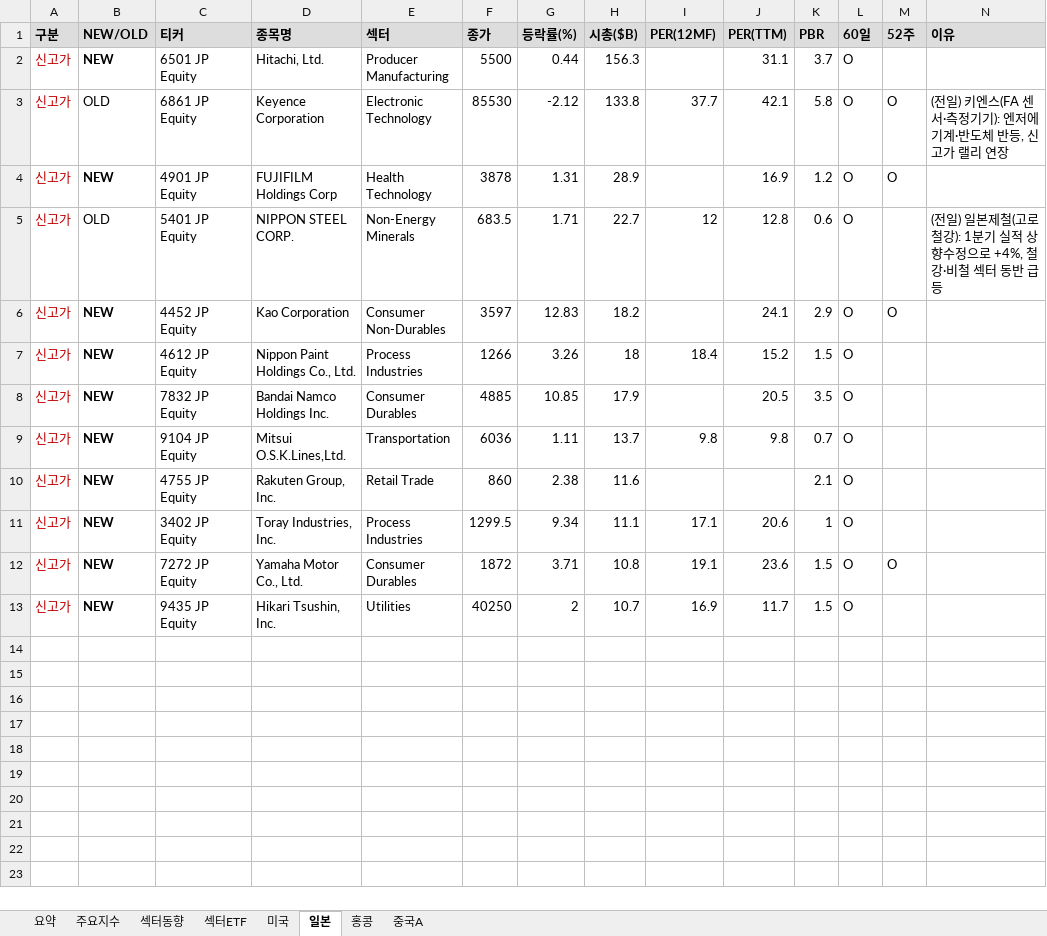
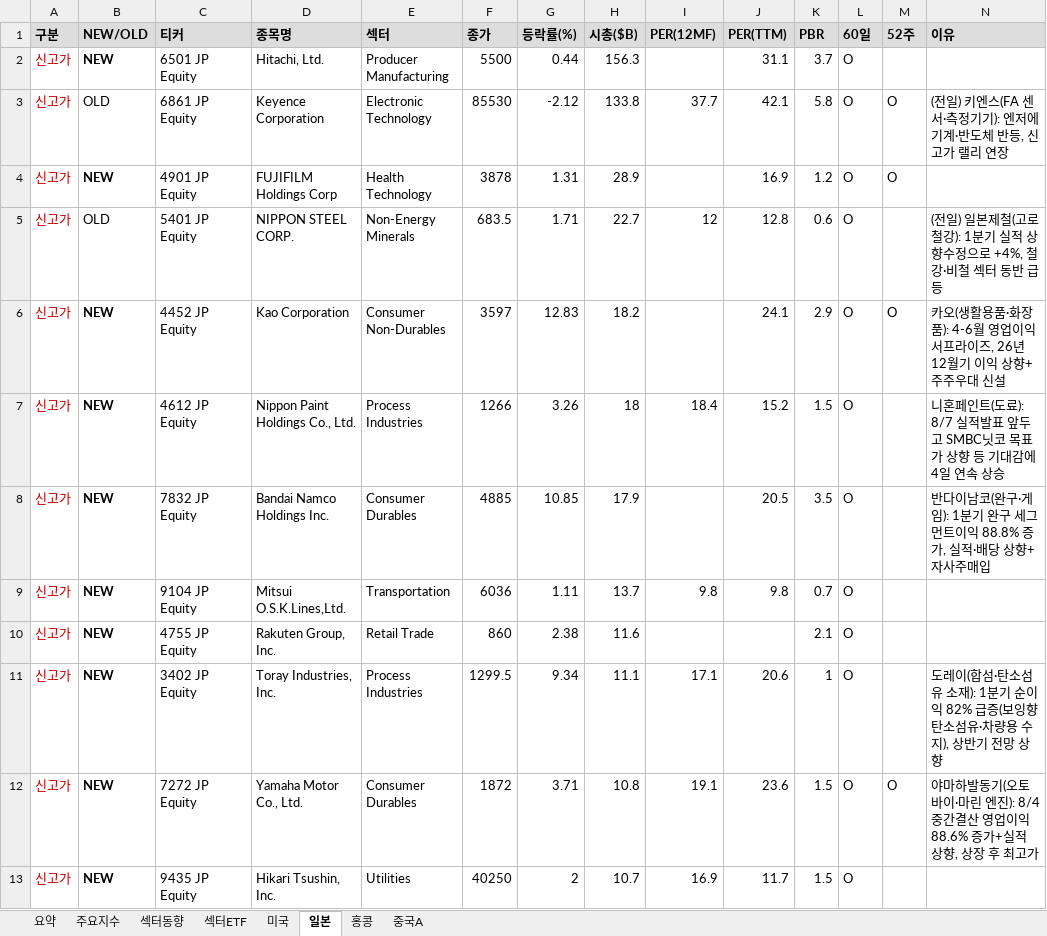
Before and after one commit to cm1n/highlowscreen, an Excel workbook: 신고신저가_20260807.xlsx, sheet 일본, drawn as a sheet; values as stored, in another font and other column widths than the file's, no borders; the diff names each change by its address in the sheet, - before the commit and + after, or states it on an @@ line.

```diff
--- a/신고신저가_20260807.xlsx (sheet 일본)
+++ b/신고신저가_20260807.xlsx (sheet 일본)
-N6 (이유): (empty)
+N6 (이유): 카오(생활용품·화장품): 4-6월 영업이익 서프라이즈, 26년12월기 이익 상향+주주우대 신설
-N7 (이유): (empty)
+N7 (이유): 니혼페인트(도료): 8/7 실적발표 앞두고 SMBC닛코 목표가 상향 등 기대감에 4일 연속 상승
-N8 (이유): (empty)
+N8 (이유): 반다이남코(완구·게임): 1분기 완구 세그먼트이익 88.8% 증가, 실적·배당 상향+자사주매입
-N11 (이유): (empty)
+N11 (이유): 도레이(합섬·탄소섬유 소재): 1분기 순이익 82% 급증(보잉향 탄소섬유·차량용 수지), 상반기 전망 상향
-N12 (이유): (empty)
+N12 (이유): 야마하발동기(오토바이·마린 엔진): 8/4 중간결산 영업이익 88.6% 증가+실적 상향, 상장 후 최고가
```
Also changed, not shown: sheet 미국, sheet 중국A, sheet 홍콩, 1 other file.
